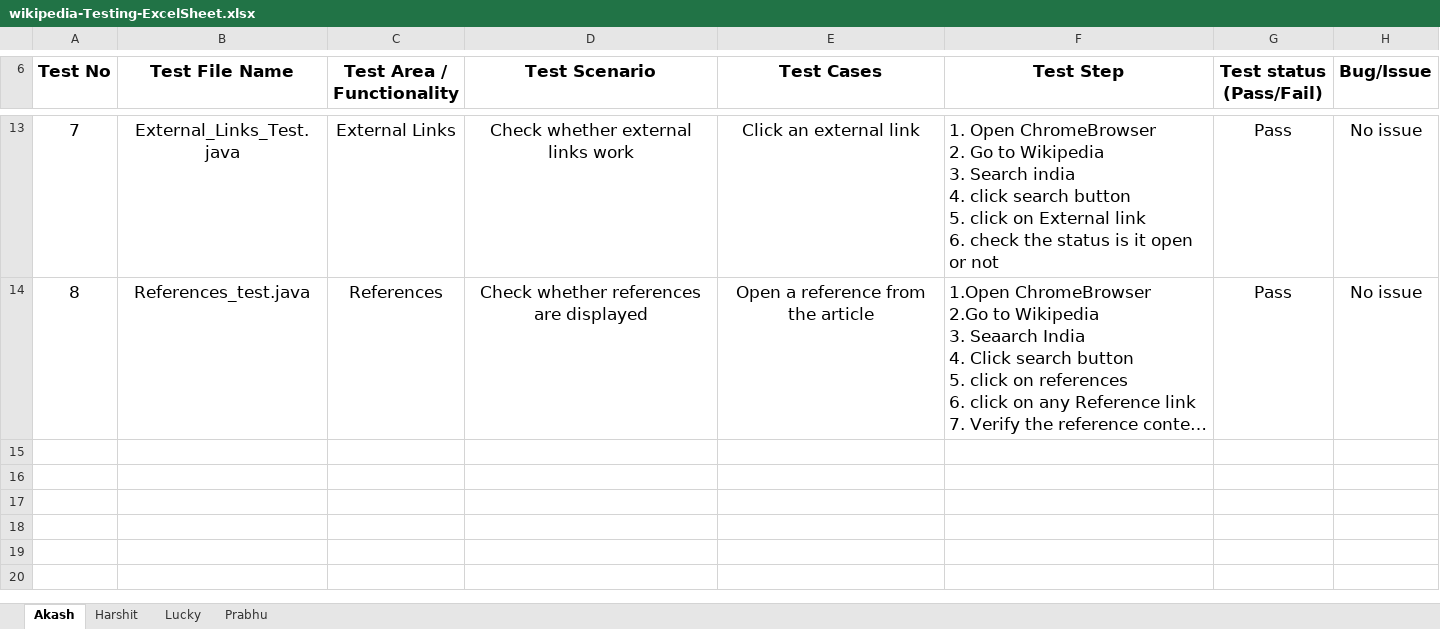
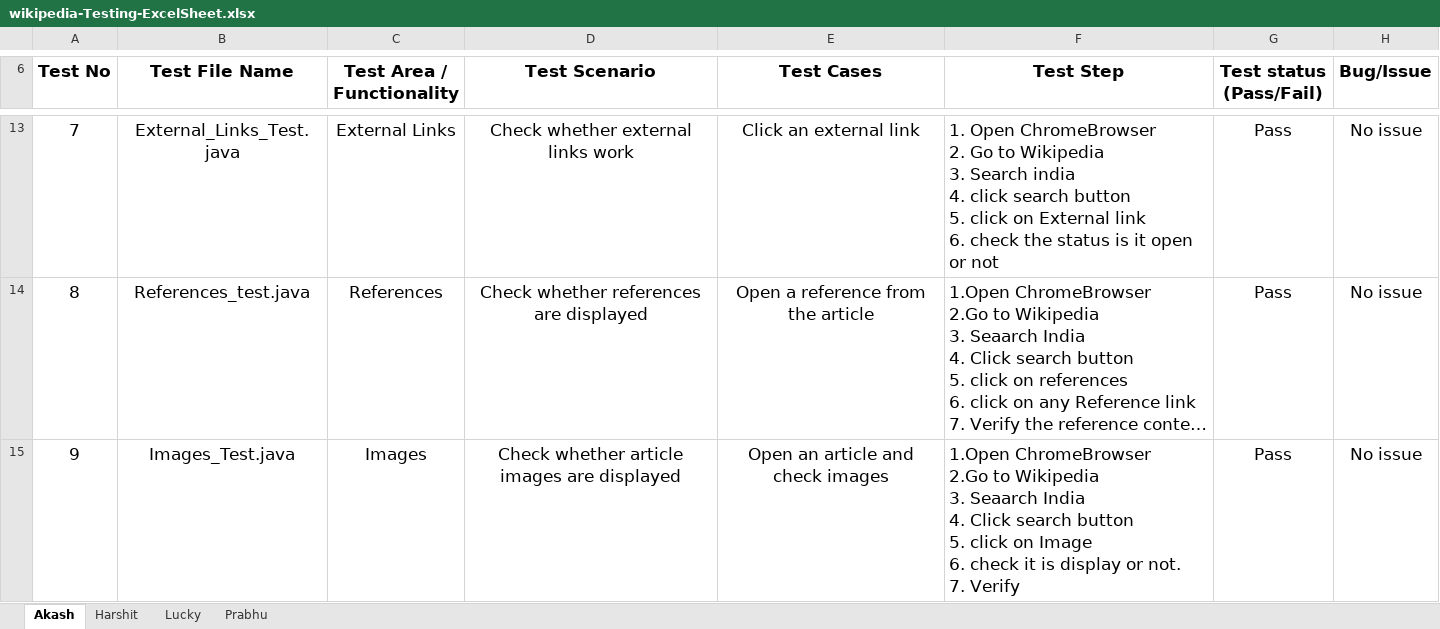
Before and after one commit to akashkr1290/wikipedia_testing, an Excel workbook: wikipedia-Testing-ExcelSheet.xlsx, sheet Akash, drawn as a sheet; only a part is shown, gaps mark what is left out; long unchanged cells end in …; values as stored, in another font and other column widths than the file's, no borders; ↵ is a line break in a cell; the diff names each change by its address in the sheet, - before the commit and + after, or states it on an @@ line.

Commit message:
adding images Testing and there Excel row

```diff
--- a/wikipedia-Testing-ExcelSheet.xlsx (sheet Akash)
+++ b/wikipedia-Testing-ExcelSheet.xlsx (sheet Akash)
+row 15: 9 | Images_Test.java | Images | Check whether article images are displayed | Open an article and check images | 1.Open ChromeBrowser ↵ 2.Go to Wikipedia ↵ 3. Seaarch India ↵ 4. Click search button ↵ 5. click on Image ↵ 6. check it is display or not. ↵ 7. Verify | Pass | No issue
```
Also changed, not shown: 4 other files.
